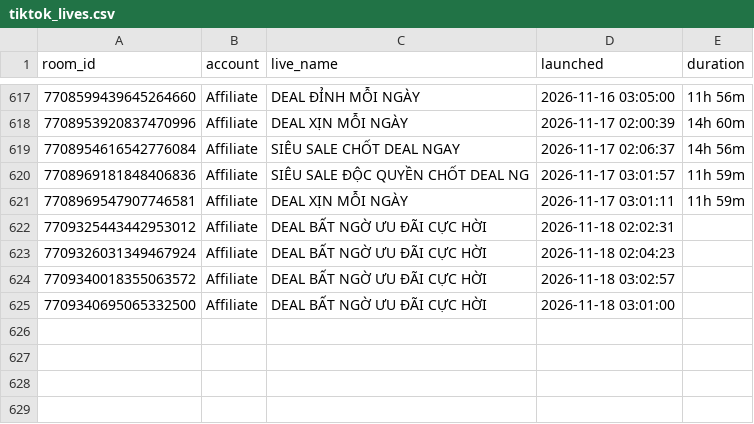
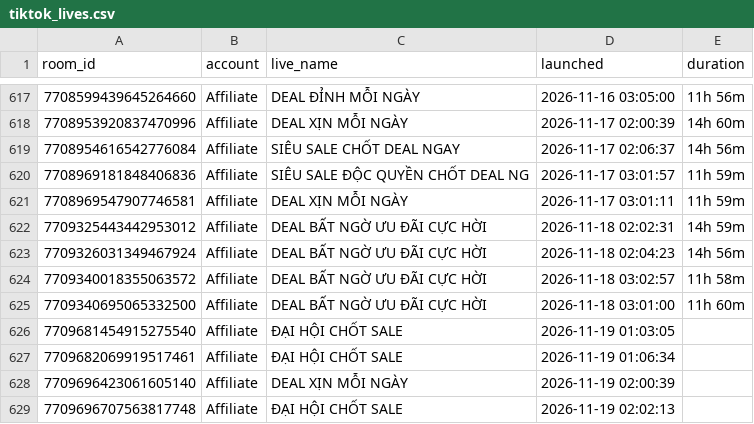
Before and after one commit to vynguyen-HO/ezs-dashboard, a CSV file: media/data/tiktok_lives.csv, drawn as a sheet; only a part is shown, gaps mark what is left out.

```diff
--- a/media/data/tiktok_lives.csv
+++ b/media/data/tiktok_lives.csv
@@ -621,5 +621,9 @@ room_id,account,live_name,launched,duration
 7708969547907746581,Affiliate,DEAL XỊN MỖI NGÀY,2026-11-17 03:01:11,11h 59m
-7709325443442953012,Affiliate,DEAL BẤT NGỜ ƯU ĐÃI CỰC HỜI,2026-11-18 02:02:31,
-7709326031349467924,Affiliate,DEAL BẤT NGỜ ƯU ĐÃI CỰC HỜI,2026-11-18 02:04:23,
-7709340018355063572,Affiliate,DEAL BẤT NGỜ ƯU ĐÃI CỰC HỜI,2026-11-18 03:02:57,
-7709340695065332500,Affiliate,DEAL BẤT NGỜ ƯU ĐÃI CỰC HỜI,2026-11-18 03:01:00,
+7709325443442953012,Affiliate,DEAL BẤT NGỜ ƯU ĐÃI CỰC HỜI,2026-11-18 02:02:31,14h 59m
+7709326031349467924,Affiliate,DEAL BẤT NGỜ ƯU ĐÃI CỰC HỜI,2026-11-18 02:04:23,14h 56m
+7709340018355063572,Affiliate,DEAL BẤT NGỜ ƯU ĐÃI CỰC HỜI,2026-11-18 03:02:57,11h 58m
+7709340695065332500,Affiliate,DEAL BẤT NGỜ ƯU ĐÃI CỰC HỜI,2026-11-18 03:01:00,11h 60m
+7709681454915275540,Affiliate,ĐẠI HỘI CHỐT SALE,2026-11-19 01:03:05,
+7709682069919517461,Affiliate,ĐẠI HỘI CHỐT SALE,2026-11-19 01:06:34,
+7709696423061605140,Affiliate,DEAL XỊN MỖI NGÀY,2026-11-19 02:00:39,
+7709696707563817748,Affiliate,ĐẠI HỘI CHỐT SALE,2026-11-19 02:02:13,
```
Also changed, not shown: media/data/campaign_daily.csv, media/data/campaigns.csv, 11 other files.
